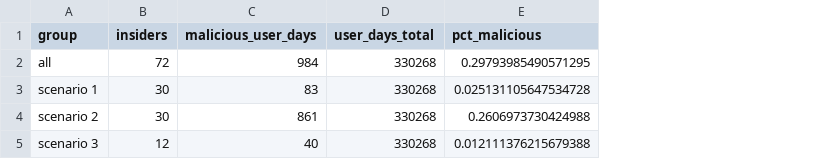
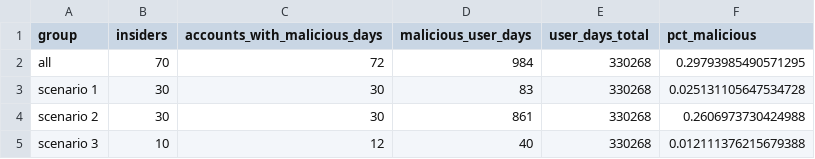
Before and after one commit to SupriyeAmatya/AI-Based-User-and-Entity-Behavior-Analytics-for-Insider-Threat-Detection, a CSV file: results/tables/class_imbalance.csv, drawn as a sheet; the diff names each change by its address in the sheet, - before the commit and + after, or states it on an @@ line.

```diff
--- a/results/tables/class_imbalance.csv
+++ b/results/tables/class_imbalance.csv
+column C (accounts_with_malicious_days), rows 2-5: 72 | 30 | 30 | 12
-B2 (insiders): 72
+B2 (insiders): 70
-B5 (insiders): 12
+B5 (insiders): 10
```
Also changed, not shown: 7 other files.
